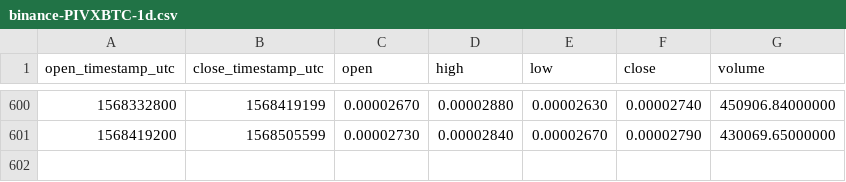
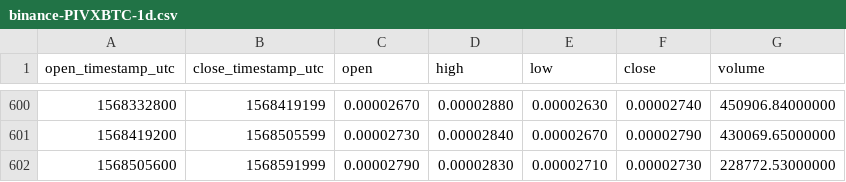
Before and after one commit to cryptobigbro/binance-PIVXBTC, a CSV file: binance-PIVXBTC-1d.csv, drawn as a sheet; only a part is shown, gaps mark what is left out.

Commit message:
Update OHLCV data.

```diff
--- a/binance-PIVXBTC-1d.csv
+++ b/binance-PIVXBTC-1d.csv
@@ -601 +601,2 @@ open_timestamp_utc,close_timestamp_utc,open,high,low,close,volume
 1568419200,1568505599,0.00002730,0.00002840,0.00002670,0.00002790,430069.65000000
+1568505600,1568591999,0.00002790,0.00002830,0.00002710,0.00002730,228772.53000000
```
Also changed, not shown: 1 other file.
